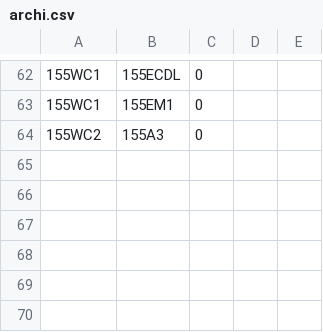
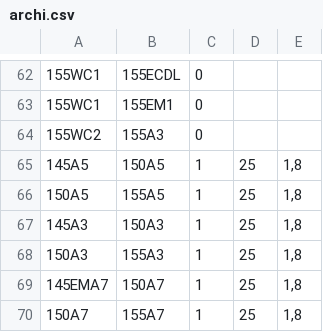
Before and after one commit to AleZek/ids-api-server, a CSV file: csv/archi.csv, drawn as a sheet; only a part is shown, gaps mark what is left out; the diff names each change by its address in the sheet, - before the commit and + after, or states it on an @@ line.

Commit message:
imoort archi e scale

```diff
--- a/csv/archi.csv
+++ b/csv/archi.csv
+row 65: 145A5 | 150A5 | 1 | 25 | 1,8
+row 66: 150A5 | 155A5 | 1 | 25 | 1,8
+row 67: 145A3 | 150A3 | 1 | 25 | 1,8
+row 68: 150A3 | 155A3 | 1 | 25 | 1,8
+row 69: 145EMA7 | 150A7 | 1 | 25 | 1,8
+row 70: 150A7 | 155A7 | 1 | 25 | 1,8
```
Also changed, not shown: csv/nodi.csv, 2 other files.
